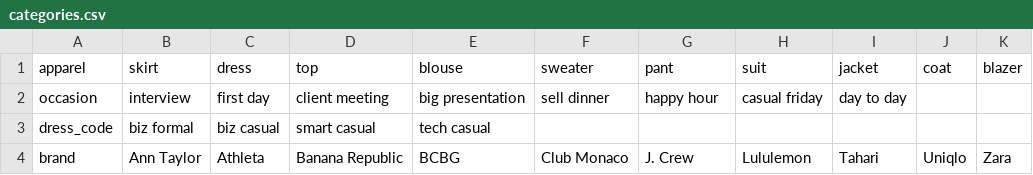
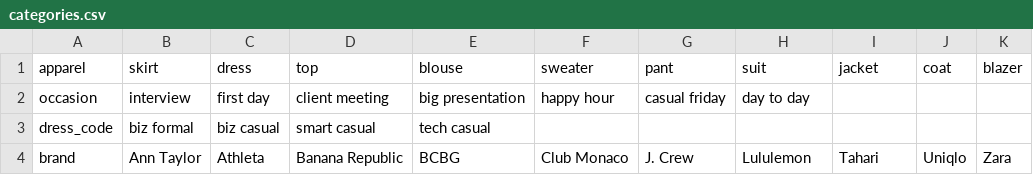
Before and after one commit to cqw1/Eight2Five, a CSV file: categories.csv, drawn as a sheet.

Commit message:
remove sell dinner

```diff
--- a/categories.csv
+++ b/categories.csv
@@ -1,3 +1,3 @@
 apparel,skirt,dress,top,blouse,sweater,pant,suit,jacket,coat,blazer
-occasion,interview,first day,client meeting,big presentation,sell dinner,happy hour,casual friday,day to day,,
+occasion,interview,first day,client meeting,big presentation,happy hour,casual friday,day to day,,,
 dress_code,biz formal,biz casual,smart casual,tech casual,,,,,,
```
